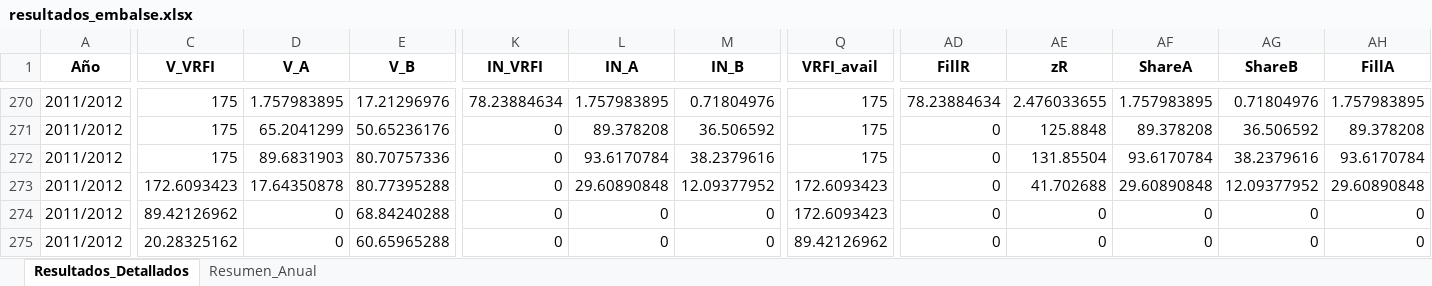
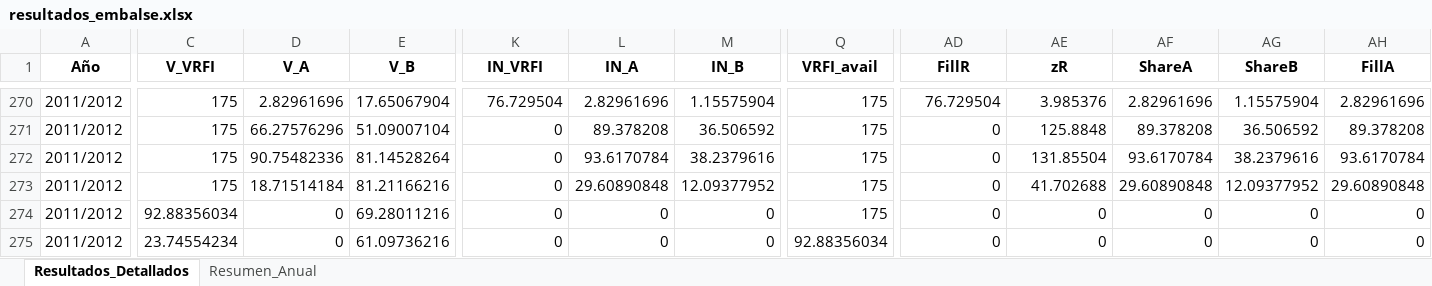
Before and after one commit to ManuelMandujano/Capstone, an Excel workbook: MODELO FLUJO/resultados_embalse.xlsx, sheet Resultados_Detallados, drawn as a sheet; only a part is shown, gaps mark what is left out; values as stored, in another font and other column widths than the file's, no borders; the diff covers the shown part only; the diff names each change by its address in the sheet, - before the commit and + after, or states it on an @@ line.

```diff
--- a/MODELO FLUJO/resultados_embalse.xlsx (sheet Resultados_Detallados)
+++ b/MODELO FLUJO/resultados_embalse.xlsx (sheet Resultados_Detallados)
-D270 (V_A): 1.757983895
+D270 (V_A): 2.82961696
-E270 (V_B): 17.21296976
+E270 (V_B): 17.65067904
-K270 (IN_VRFI): 78.23884634
+K270 (IN_VRFI): 76.729504
-L270 (IN_A): 1.757983895
+L270 (IN_A): 2.82961696
-M270 (IN_B): 0.71804976
+M270 (IN_B): 1.15575904
-AD270 (FillR): 78.23884634
+AD270 (FillR): 76.729504
-AE270 (zR): 2.476033655
+AE270 (zR): 3.985376
-AF270 (ShareA): 1.757983895
+AF270 (ShareA): 2.82961696
-AG270 (ShareB): 0.71804976
+AG270 (ShareB): 1.15575904
-AH270 (FillA): 1.757983895
+AH270 (FillA): 2.82961696
-D271 (V_A): 65.2041299
+D271 (V_A): 66.27576296
-E271 (V_B): 50.65236176
+E271 (V_B): 51.09007104
-D272 (V_A): 89.6831903
+D272 (V_A): 90.75482336
-E272 (V_B): 80.70757336
+E272 (V_B): 81.14528264
-C273 (V_VRFI): 172.6093423
+C273 (V_VRFI): 175
-D273 (V_A): 17.64350878
+D273 (V_A): 18.71514184
-E273 (V_B): 80.77395288
+E273 (V_B): 81.21166216
-Q273:Q274 (VRFI_avail): 172.6093423
+Q273:Q274 (VRFI_avail): 175
-C274 (V_VRFI): 89.42126962
+C274 (V_VRFI): 92.88356034
-E274 (V_B): 68.84240288
+E274 (V_B): 69.28011216
-C275 (V_VRFI): 20.28325162
+C275 (V_VRFI): 23.74554234
-E275 (V_B): 60.65965288
+E275 (V_B): 61.09736216
-Q275 (VRFI_avail): 89.42126962
+Q275 (VRFI_avail): 92.88356034
```
Also changed, not shown: 870 edited cells elsewhere in this sheet, sheet Resumen_Anual, 4 other files.
